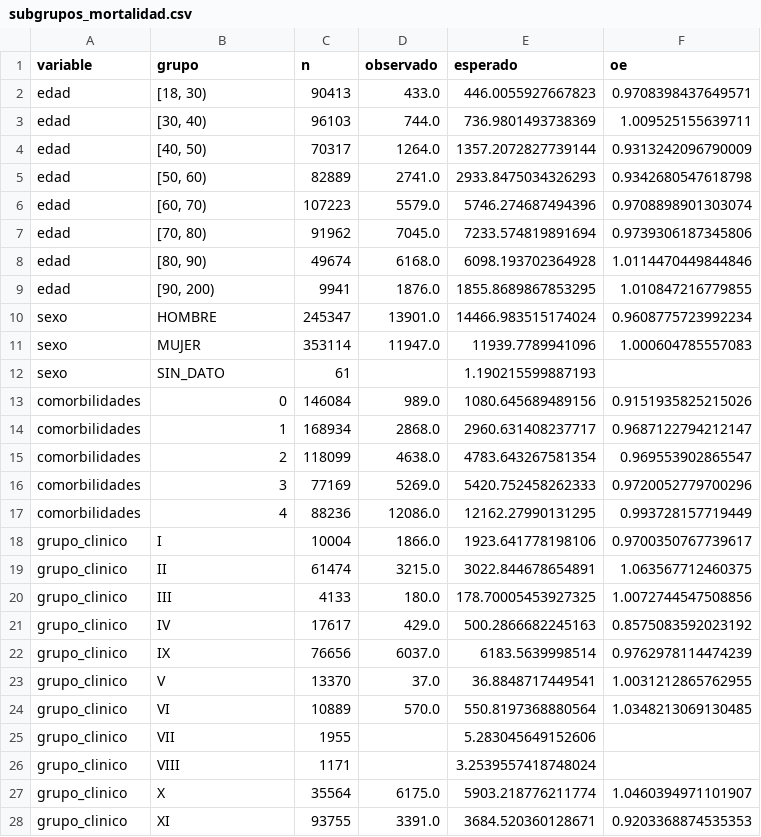
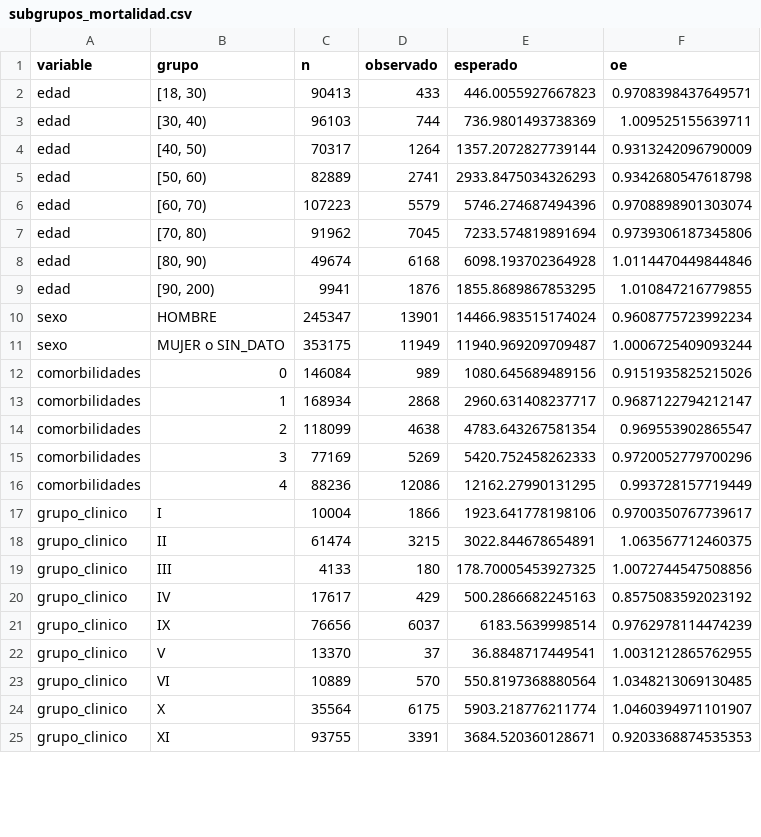
Before and after one commit to FelipeBaeza/grd-hospital-performance, a CSV file: fase5_evaluacion/salidas/evaluacion_2024/tablas/subgrupos_mortalidad.csv, drawn as a sheet; only a part is shown; the diff covers the shown part only.

```diff
--- a/fase5_evaluacion/salidas/evaluacion_2024/tablas/subgrupos_mortalidad.csv
+++ b/fase5_evaluacion/salidas/evaluacion_2024/tablas/subgrupos_mortalidad.csv
@@ -1,28 +1,25 @@
 variable,grupo,n,observado,esperado,oe
-edad,"[18, 30)",90413,433.0,446.0055927667823,0.9708398437649571
-edad,"[30, 40)",96103,744.0,736.9801493738369,1.009525155639711
-edad,"[40, 50)",70317,1264.0,1357.2072827739144,0.9313242096790009
-edad,"[50, 60)",82889,2741.0,2933.8475034326293,0.9342680547618798
-edad,"[60, 70)",107223,5579.0,5746.274687494396,0.9708898901303074
-edad,"[70, 80)",91962,7045.0,7233.574819891694,0.9739306187345806
-edad,"[80, 90)",49674,6168.0,6098.193702364928,1.0114470449844846
-edad,"[90, 200)",9941,1876.0,1855.8689867853295,1.010847216779855
-sexo,HOMBRE,245347,13901.0,14466.983515174024,0.9608775723992234
-sexo,MUJER,353114,11947.0,11939.7789941096,1.000604785557083
-sexo,SIN_DATO,61,,1.190215599887193,
-comorbilidades,0,146084,989.0,1080.645689489156,0.9151935825215026
-comorbilidades,1,168934,2868.0,2960.631408237717,0.9687122794212147
-comorbilidades,2,118099,4638.0,4783.643267581354,0.969553902865547
-comorbilidades,3,77169,5269.0,5420.752458262333,0.9720052779700296
-comorbilidades,4,88236,12086.0,12162.27990131295,0.993728157719449
-grupo_clinico,I,10004,1866.0,1923.641778198106,0.9700350767739617
-grupo_clinico,II,61474,3215.0,3022.844678654891,1.063567712460375
-grupo_clinico,III,4133,180.0,178.70005453927325,1.0072744547508856
-grupo_clinico,IV,17617,429.0,500.2866682245163,0.8575083592023192
-grupo_clinico,IX,76656,6037.0,6183.5639998514,0.9762978114474239
-grupo_clinico,V,13370,37.0,36.8848717449541,1.0031212865762955
-grupo_clinico,VI,10889,570.0,550.8197368880564,1.0348213069130485
-grupo_clinico,VII,1955,,5.283045649152606,
-grupo_clinico,VIII,1171,,3.2539557418748024,
-grupo_clinico,X,35564,6175.0,5903.218776211774,1.0460394971101907
-grupo_clinico,XI,93755,3391.0,3684.520360128671,0.9203368874535353
+edad,"[18, 30)",90413,433,446.0055927667823,0.9708398437649571
+edad,"[30, 40)",96103,744,736.9801493738369,1.009525155639711
+edad,"[40, 50)",70317,1264,1357.2072827739144,0.9313242096790009
+edad,"[50, 60)",82889,2741,2933.8475034326293,0.9342680547618798
+edad,"[60, 70)",107223,5579,5746.274687494396,0.9708898901303074
+edad,"[70, 80)",91962,7045,7233.574819891694,0.9739306187345806
+edad,"[80, 90)",49674,6168,6098.193702364928,1.0114470449844846
+edad,"[90, 200)",9941,1876,1855.8689867853295,1.010847216779855
+sexo,HOMBRE,245347,13901,14466.983515174024,0.9608775723992234
+sexo,MUJER o SIN_DATO,353175,11949,11940.969209709487,1.0006725409093244
+comorbilidades,0,146084,989,1080.645689489156,0.9151935825215026
+comorbilidades,1,168934,2868,2960.631408237717,0.9687122794212147
+comorbilidades,2,118099,4638,4783.643267581354,0.969553902865547
+comorbilidades,3,77169,5269,5420.752458262333,0.9720052779700296
+comorbilidades,4,88236,12086,12162.27990131295,0.993728157719449
+grupo_clinico,I,10004,1866,1923.641778198106,0.9700350767739617
+grupo_clinico,II,61474,3215,3022.844678654891,1.063567712460375
+grupo_clinico,III,4133,180,178.70005453927325,1.0072744547508856
+grupo_clinico,IV,17617,429,500.2866682245163,0.8575083592023192
+grupo_clinico,IX,76656,6037,6183.5639998514,0.9762978114474239
+grupo_clinico,V,13370,37,36.8848717449541,1.0031212865762955
+grupo_clinico,VI,10889,570,550.8197368880564,1.0348213069130485
+grupo_clinico,X,35564,6175,5903.218776211774,1.0460394971101907
+grupo_clinico,XI,93755,3391,3684.520360128671,0.9203368874535353
```
Also changed, not shown: 1 added row, 1 removed row and 11 edited cells elsewhere in this file, fase5_evaluacion/salidas/ensayo_2023/tablas/subgrupos_estadia.csv, fase5_evaluacion/salidas/ensayo_2023/tablas/subgrupos_mortalidad.csv, 15 other files.
